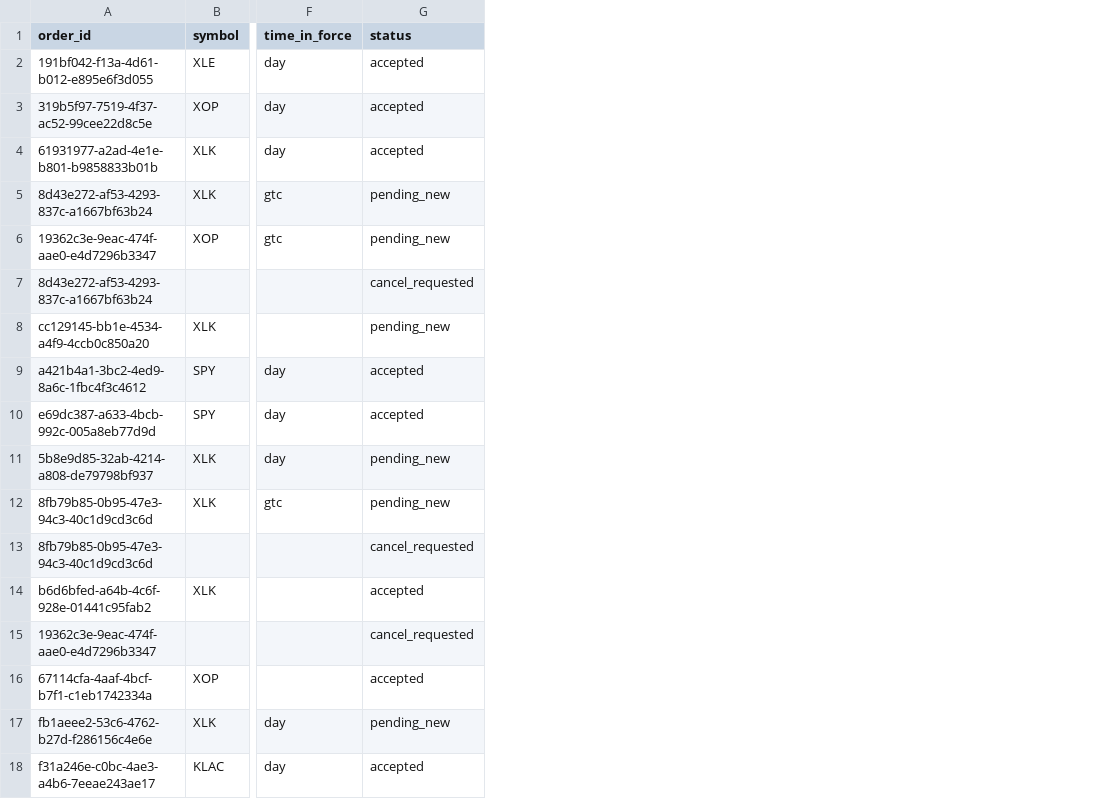
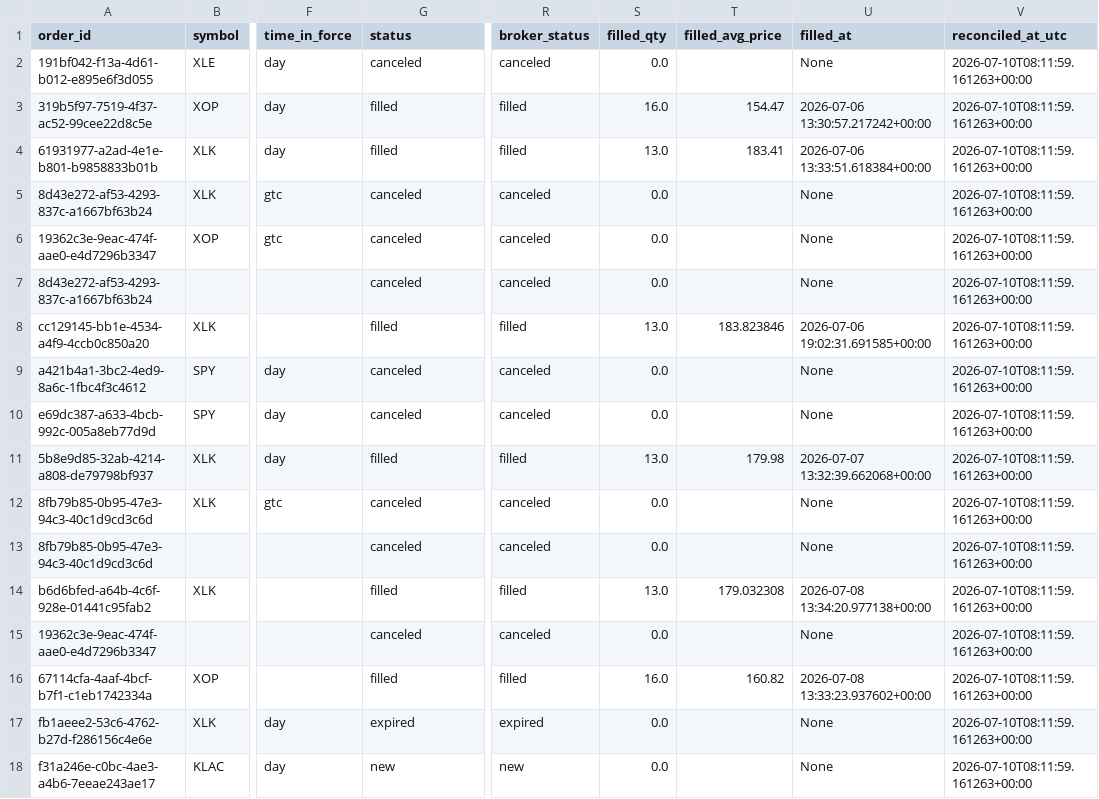
Before and after one commit to 6ixtyn9-sudo/Price, a CSV file: localdata/trade_journal.csv, drawn as a sheet; only a part is shown, gaps mark what is left out; the diff names each change by its address in the sheet, - before the commit and + after, or states it on an @@ line.

Commit message:
feat: implement trade journal reconciliation with authoritative broker status and fill data

```diff
--- a/localdata/trade_journal.csv
+++ b/localdata/trade_journal.csv
+column R (broker_status), rows 2-18: canceled | filled | filled | canceled | canceled | canceled | filled | canceled | canceled | filled | canceled | canceled | filled | canceled | filled | expired | new
+column S (filled_qty), rows 2-18: 0.0 | 16.0 | 13.0 | 0.0 | 0.0 | 0.0 | 13.0 | 0.0 | 0.0 | 13.0 | 0.0 | 0.0 | 13.0 | 0.0 | 16.0 | 0.0 | 0.0
+column T (filled_avg_price), rows 3-16: 154.47 | 183.41 |  |  |  | 183.823846 |  |  | 179.98 |  |  | 179.032308 |  | 160.82
+column U (filled_at), rows 2-18: None | 2026-07-06 13:30:57.217242+00:00 | 2026-07-06 13:33:51.618384+00:00 | None | None | None | 2026-07-06 19:02:31.691585+00:00 | None | None | 2026-07-07 13:32:39.662068+00:00 | None | None | 2026-07-08 13:34:20.977138+00:00 | None | 2026-07-08 13:33:23.937602+00:00 | None | None
+column V (reconciled_at_utc), rows 2-18: all 2026-07-10T08:11:59.161263+00:00
-G2 (status): accepted
+G2 (status): canceled
-G3:G4 (status): accepted
+G3:G4 (status): filled
-G5:G6 (status): pending_new
+G5:G6 (status): canceled
-G7 (status): cancel_requested
+G7 (status): canceled
-G8 (status): pending_new
+G8 (status): filled
-G9:G10 (status): accepted
+G9:G10 (status): canceled
-G11 (status): pending_new
+G11 (status): filled
-G12 (status): pending_new
+G12 (status): canceled
-G13 (status): cancel_requested
+G13 (status): canceled
-G14 (status): accepted
+G14 (status): filled
-G15 (status): cancel_requested
+G15 (status): canceled
-G16 (status): accepted
+G16 (status): filled
-G17 (status): pending_new
+G17 (status): expired
-G18 (status): accepted
+G18 (status): new
```
Also changed, not shown: 1 other file.
